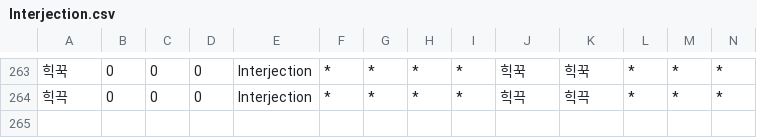
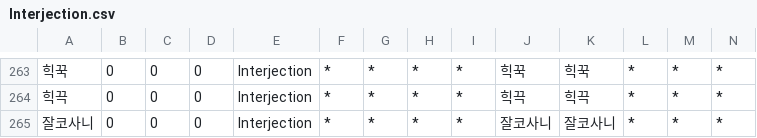
Before and after one commit to okikirmui/handic, a CSV file: seed/Interjection.csv, drawn as a sheet; only a part is shown, gaps mark what is left out; rows hold the shown columns only; the diff names each change by its address in the sheet, - before the commit and + after, or states it on an @@ line.

```diff
--- a/seed/Interjection.csv
+++ b/seed/Interjection.csv
+row 265: 잘코사니 | 0 | 0 | 0 | Interjection | * | * | * | * | 잘코사니 | 잘코사니 | * | * | *
```
Also changed, not shown: seed/Adverb.csv, seed/Noun.A.csv, 7 other files.
